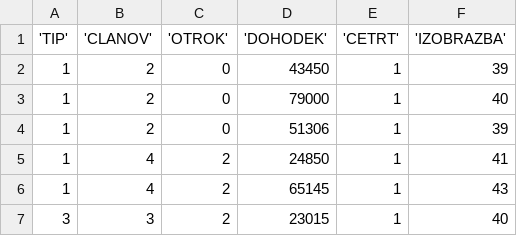
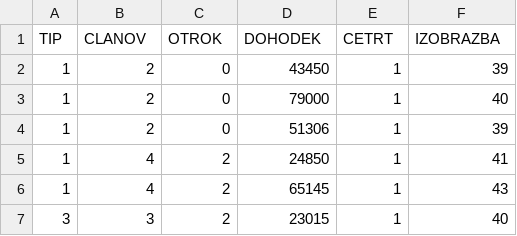
Before and after one commit to TheJim123/Projektna-STAT, a CSV file: Kibergrad.csv, drawn as a sheet; only a part is shown; removed rows and columns are numbered as before the commit, all else as after; the diff names each change by its address in the sheet, - before the commit and + after, or states it on an @@ line.

```diff
--- a/Kibergrad.csv
+++ b/Kibergrad.csv
-row 1: 'TIP' | 'CLANOV' | 'OTROK' | 'DOHODEK' | 'CETRT' | 'IZOBRAZBA'
+row 1: TIP | CLANOV | OTROK | DOHODEK | CETRT | IZOBRAZBA
```
Also changed, not shown: 14 other files.
